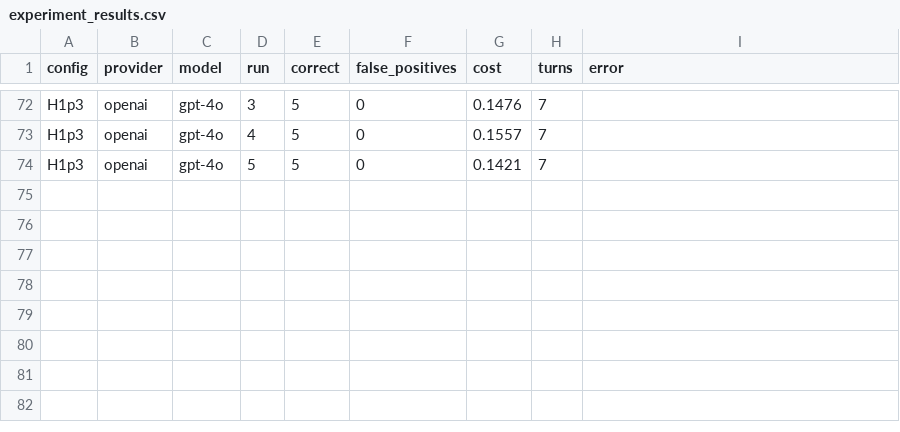
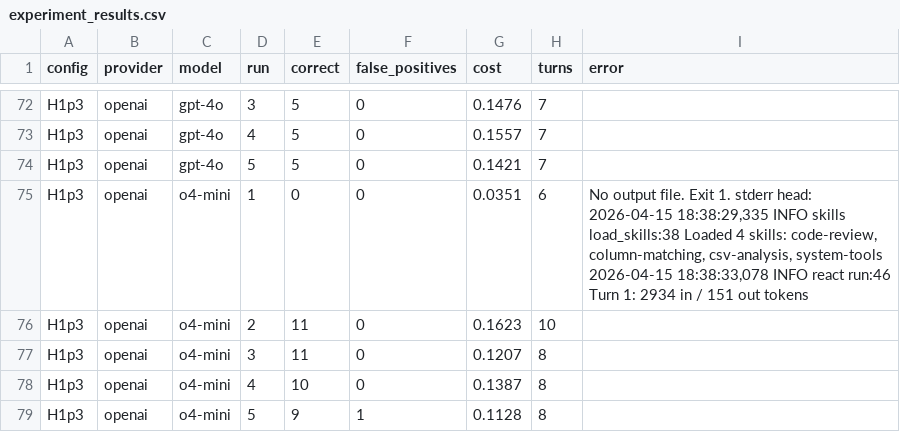
Before and after one commit to simonpfrank/agent-harness, a CSV file: docs/experiment_results.csv, drawn as a sheet; only a part is shown, gaps mark what is left out; ↵ is a line break in a cell; the diff names each change by its address in the sheet, - before the commit and + after, or states it on an @@ line.

```diff
--- a/docs/experiment_results.csv
+++ b/docs/experiment_results.csv
+row 75: H1p3 | openai | o4-mini | 1 | 0 | 0 | 0.0351 | 6 | No output file. Exit 1. stderr head: 2026-04-15 18:38:29,335 INFO skills load_skills:38 Loaded 4 skills: code-review, column-matching, csv-analysis, system-tools ↵ 2026-04-15 18:38:33,078 INFO react run:46 Turn 1: 2934 in / 151 out tokens
+row 76: H1p3 | openai | o4-mini | 2 | 11 | 0 | 0.1623 | 10
+row 77: H1p3 | openai | o4-mini | 3 | 11 | 0 | 0.1207 | 8
+row 78: H1p3 | openai | o4-mini | 4 | 10 | 0 | 0.1387 | 8
+row 79: H1p3 | openai | o4-mini | 5 | 9 | 1 | 0.1128 | 8
```
Also changed, not shown: 5 other files.
